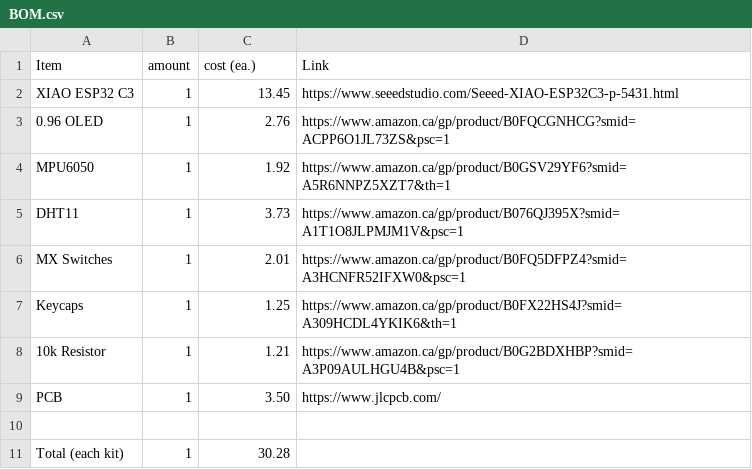
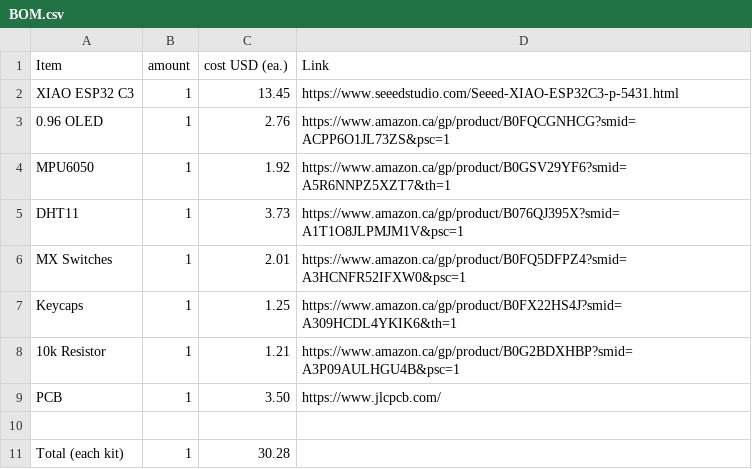
Before and after one commit to anshvirmani31-bit/Starbie, a CSV file: BOM.csv, drawn as a sheet.

Commit message:
Update BOM.csv to use 'cost USD' header

```diff
--- a/BOM.csv
+++ b/BOM.csv
@@ -1,2 +1,2 @@
-Item, amount, cost (ea.), Link
+Item, amount, cost USD (ea.), Link
 XIAO ESP32 C3, 1, 13.45, https://www.seeedstudio.com/Seeed-XIAO-ESP32C3-p-5431.html
```
